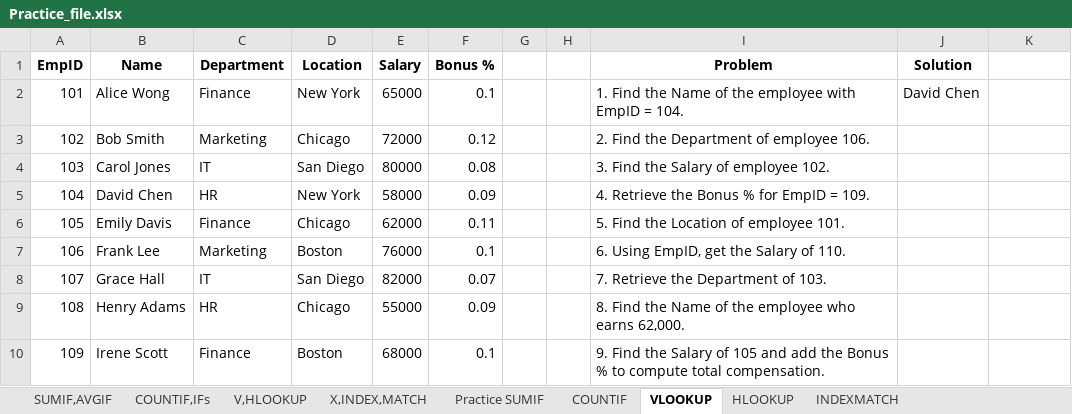
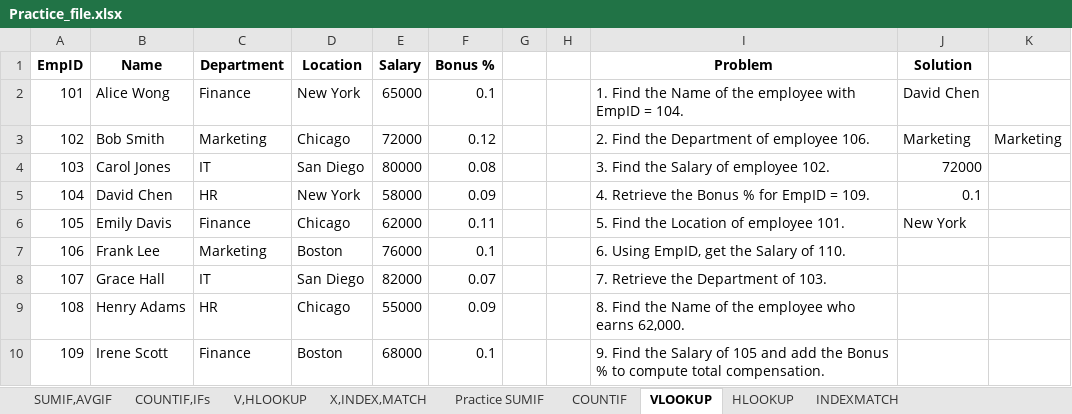
Before and after one commit to shiva3994/Excel_Practice, an Excel workbook: Practice_file.xlsx, sheet VLOOKUP, drawn as a sheet; only a part is shown; values as stored, in another font and other column widths than the file's, no borders; the diff names each change by its address in the sheet, - before the commit and + after, or states it on an @@ line.

```diff
--- a/Practice_file.xlsx (sheet VLOOKUP)
+++ b/Practice_file.xlsx (sheet VLOOKUP)
-J3 (Solution): (empty)
+J3 (Solution): Marketing
-K3: (empty)
+K3: Marketing
-J4 (Solution): (empty)
+J4 (Solution): 72000
-J5 (Solution): (empty)
+J5 (Solution): 0.1
-J6 (Solution): (empty)
+J6 (Solution): New York
```
Also changed, not shown: sheet HLOOKUP, sheet COUNTIF, sheet INDEXMATCH.
